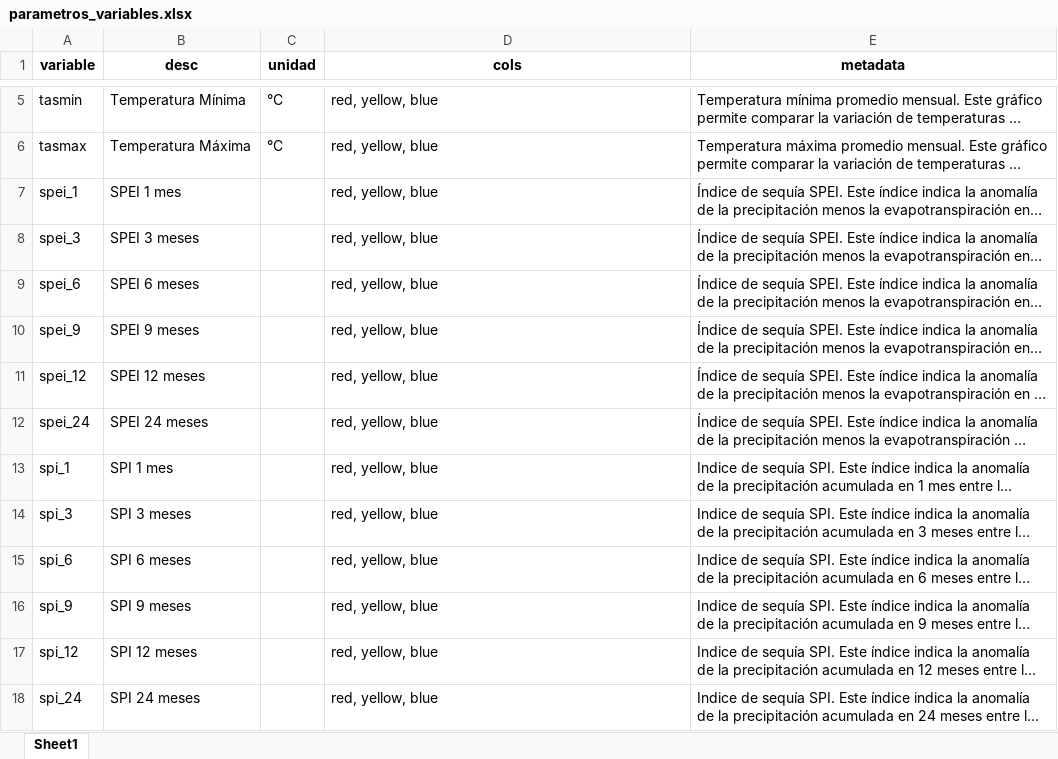
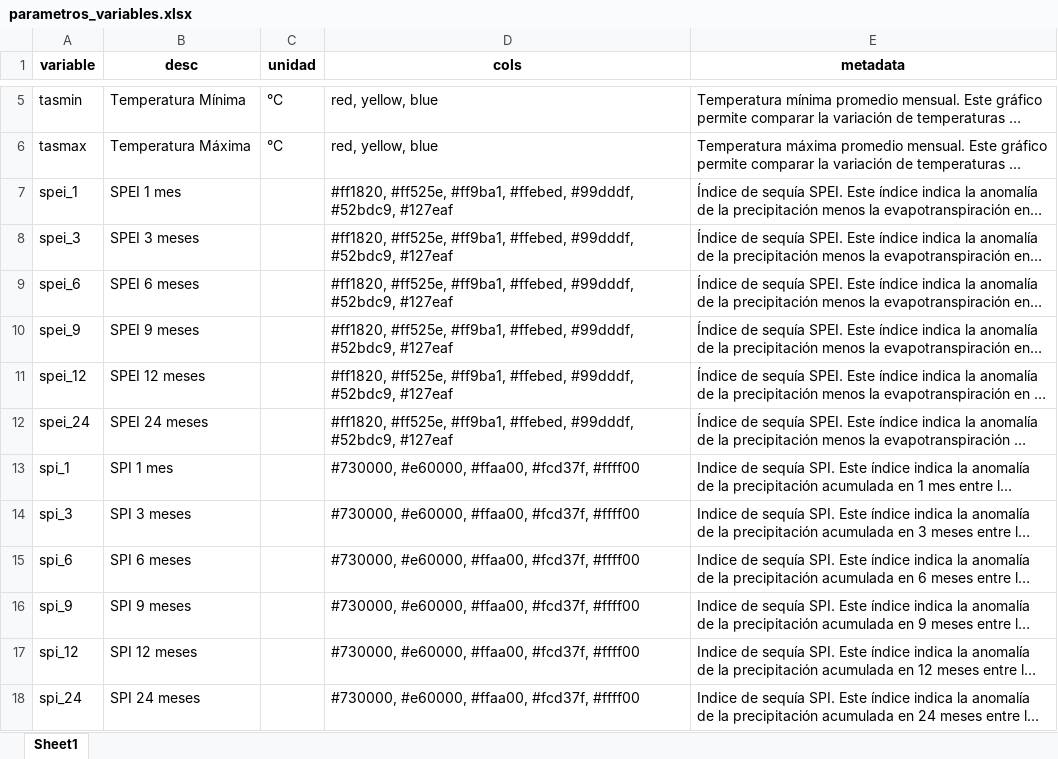
Before and after one commit to ODES-Chile/odes-unidades-shiny-app, an Excel workbook: data/parametros_variables.xlsx, sheet Sheet1, drawn as a sheet; only a part is shown, gaps mark what is left out; long unchanged cells end in …; values as stored, in another font and other column widths than the file's, no borders; the diff names each change by its address in the sheet, - before the commit and + after, or states it on an @@ line.

```diff
--- a/data/parametros_variables.xlsx (sheet Sheet1)
+++ b/data/parametros_variables.xlsx (sheet Sheet1)
-D7:D12 (cols): red, yellow, blue
+D7:D12 (cols): #ff1820, #ff525e, #ff9ba1, #ffebed, #99dddf, #52bdc9, #127eaf
-D13:D18 (cols): red, yellow, blue
+D13:D18 (cols): #730000, #e60000, #ffaa00, #fcd37f, #ffff00
```
Also changed, not shown: 1 other file.
